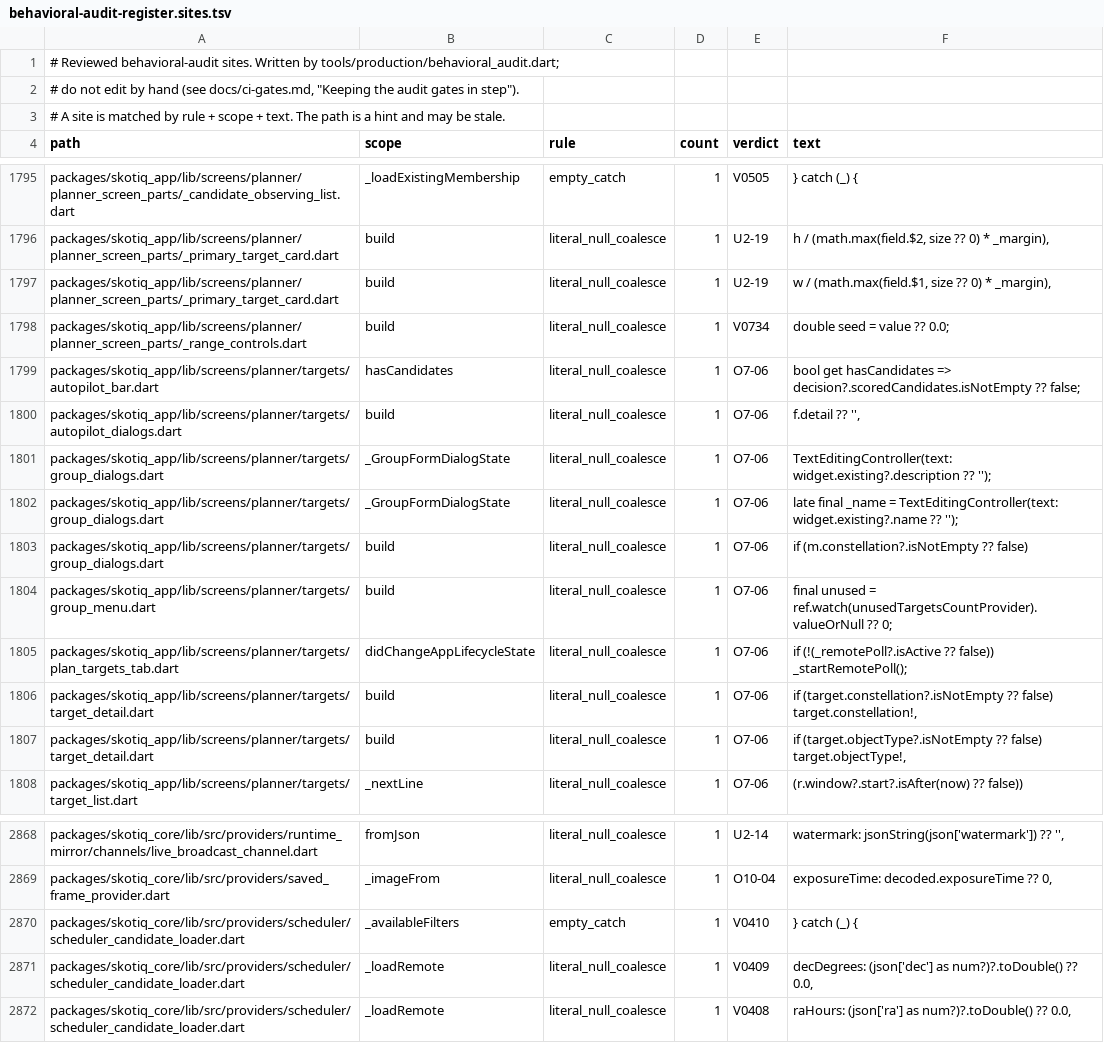
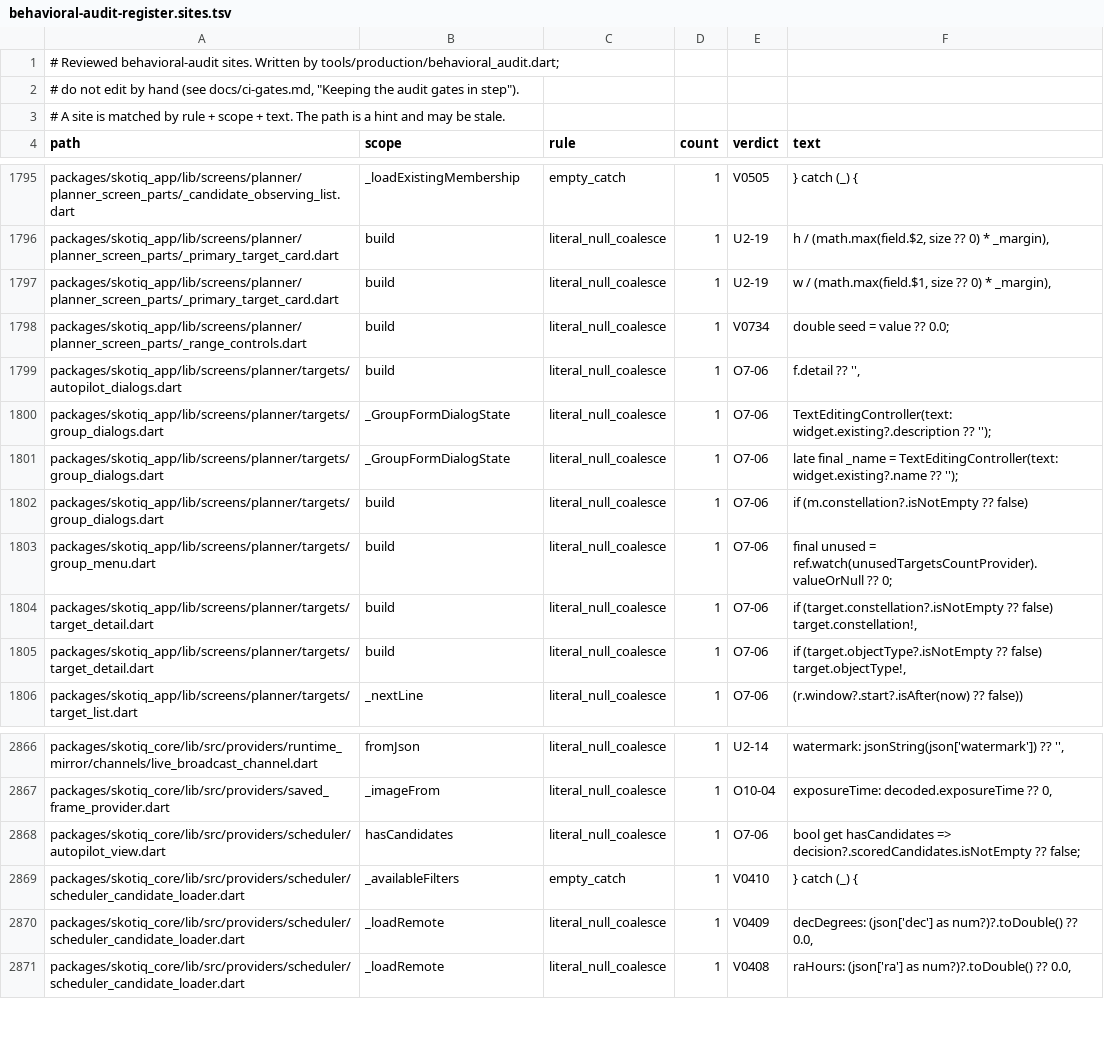
Before and after one commit to Scdouglas1999/Skotiq, a TSV file: docs/production-readiness/behavioral-audit-register.sites.tsv, drawn as a sheet; only a part is shown, gaps mark what is left out.

Commit message:
Sync audit gate inputs after the sweep merge; lower the host-store counts to the tree

```diff
--- a/docs/production-readiness/behavioral-audit-register.sites.tsv
+++ b/docs/production-readiness/behavioral-audit-register.sites.tsv
@@ -1798,3 +1798,2 @@ packages/skotiq_app/lib/screens/planner/planner_screen_parts/_primary_target_car
 packages/skotiq_app/lib/screens/planner/planner_screen_parts/_range_controls.dart	build	literal_null_coalesce	1	V0734	double seed = value ?? 0.0;
-packages/skotiq_app/lib/screens/planner/targets/autopilot_bar.dart	hasCandidates	literal_null_coalesce	1	O7-06	bool get hasCandidates => decision?.scoredCandidates.isNotEmpty ?? false;
 packages/skotiq_app/lib/screens/planner/targets/autopilot_dialogs.dart	build	literal_null_coalesce	1	O7-06	f.detail ?? '',
@@ -1804,3 +1803,2 @@ packages/skotiq_app/lib/screens/planner/targets/group_dialogs.dart	build	literal
 packages/skotiq_app/lib/screens/planner/targets/group_menu.dart	build	literal_null_coalesce	1	O7-06	final unused = ref.watch(unusedTargetsCountProvider).valueOrNull ?? 0;
-packages/skotiq_app/lib/screens/planner/targets/plan_targets_tab.dart	didChangeAppLifecycleState	literal_null_coalesce	1	O7-06	if (!(_remotePoll?.isActive ?? false)) _startRemotePoll();
 packages/skotiq_app/lib/screens/planner/targets/target_detail.dart	build	literal_null_coalesce	1	O7-06	if (target.constellation?.isNotEmpty ?? false) target.constellation!,
@@ -2869,2 +2867,3 @@ packages/skotiq_core/lib/src/providers/runtime_mirror/channels/live_broadcast_ch
 packages/skotiq_core/lib/src/providers/saved_frame_provider.dart	_imageFrom	literal_null_coalesce	1	O10-04	exposureTime: decoded.exposureTime ?? 0,
+packages/skotiq_core/lib/src/providers/scheduler/autopilot_view.dart	hasCandidates	literal_null_coalesce	1	O7-06	bool get hasCandidates => decision?.scoredCandidates.isNotEmpty ?? false;
 packages/skotiq_core/lib/src/providers/scheduler/scheduler_candidate_loader.dart	_availableFilters	empty_catch	1	V0410	} catch (_) {
```
Also changed, not shown: 1 other file.
